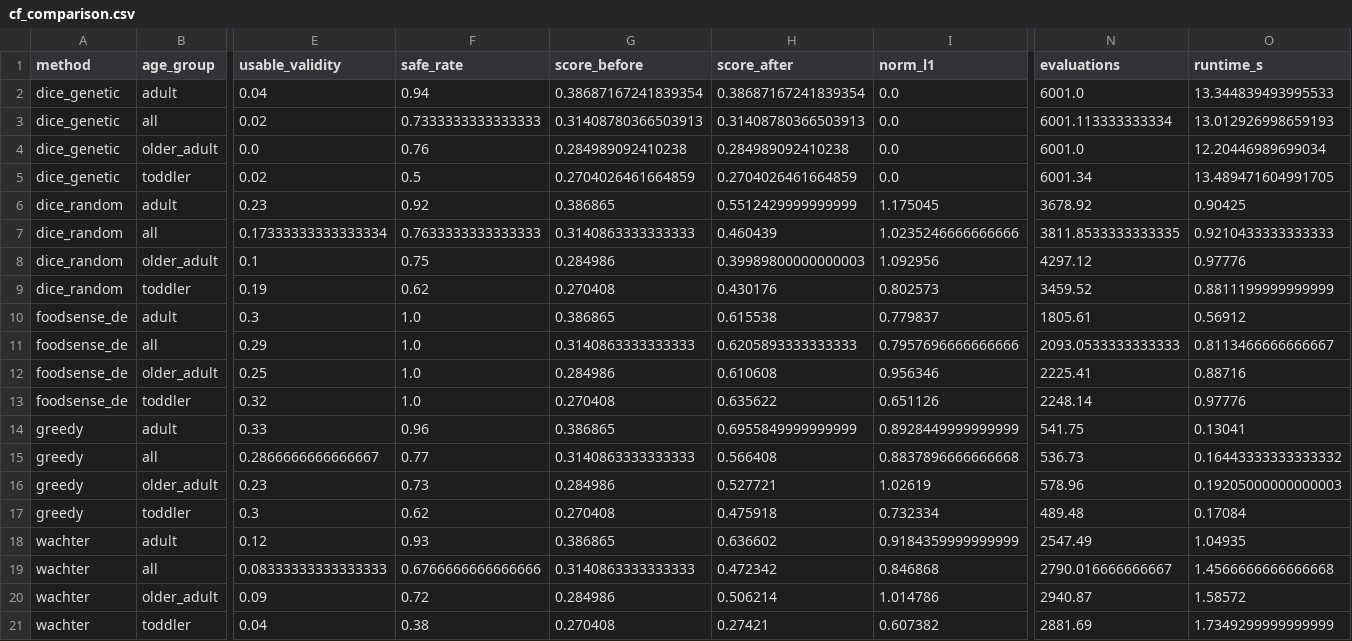
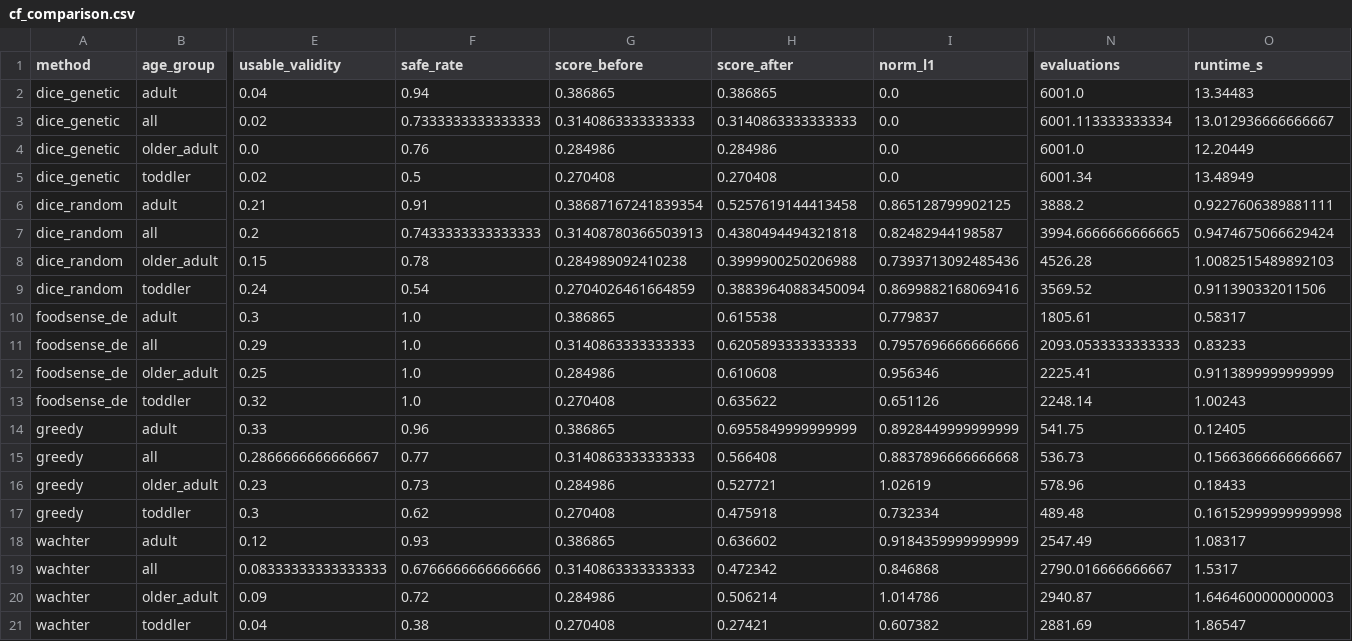
Before and after one commit to aarush093/foodsense, a CSV file: results/cf_comparison.csv, drawn as a sheet; only a part is shown, gaps mark what is left out; removed rows and columns are numbered as before the commit, all else as after; rows hold the shown columns only; the diff covers the shown part only; the diff names each change by its address in the sheet, - before the commit and + after, or states it on an @@ line.

```diff
--- a/results/cf_comparison.csv
+++ b/results/cf_comparison.csv
-G2 (score_before): 0.38687167241839354
+G2 (score_before): 0.386865
-H2 (score_after): 0.38687167241839354
+H2 (score_after): 0.386865
-O2 (runtime_s): 13.344839493995533
+O2 (runtime_s): 13.34483
-G3 (score_before): 0.31408780366503913
+G3 (score_before): 0.3140863333333333
-H3 (score_after): 0.31408780366503913
+H3 (score_after): 0.3140863333333333
-O3 (runtime_s): 13.012926998659193
+O3 (runtime_s): 13.012936666666667
-G4 (score_before): 0.284989092410238
+G4 (score_before): 0.284986
-H4 (score_after): 0.284989092410238
+H4 (score_after): 0.284986
-O4 (runtime_s): 12.20446989699034
+O4 (runtime_s): 12.20449
-G5 (score_before): 0.2704026461664859
+G5 (score_before): 0.270408
-H5 (score_after): 0.2704026461664859
+H5 (score_after): 0.270408
-O5 (runtime_s): 13.489471604991705
+O5 (runtime_s): 13.48949
-row 6: dice_random | adult | 0.23 | 0.92 | 0.386865 | 0.5512429999999999 | 1.175045 | 3678.92 | 0.90425
-row 7: dice_random | all | 0.17333333333333334 | 0.7633333333333333 | 0.3140863333333333 | 0.460439 | 1.0235246666666666 | 3811.8533333333335 | 0.9210433333333333
-row 8: dice_random | older_adult | 0.1 | 0.75 | 0.284986 | 0.39989800000000003 | 1.092956 | 4297.12 | 0.97776
-row 9: dice_random | toddler | 0.19 | 0.62 | 0.270408 | 0.430176 | 0.802573 | 3459.52 | 0.8811199999999999
+row 6: dice_random | adult | 0.21 | 0.91 | 0.38687167241839354 | 0.5257619144413458 | 0.865128799902125 | 3888.2 | 0.9227606389881111
+row 7: dice_random | all | 0.2 | 0.7433333333333333 | 0.31408780366503913 | 0.4380494494321818 | 0.82482944198587 | 3994.6666666666665 | 0.9474675066629424
+row 8: dice_random | older_adult | 0.15 | 0.78 | 0.284989092410238 | 0.3999900250206988 | 0.7393713092485436 | 4526.28 | 1.0082515489892103
+row 9: dice_random | toddler | 0.24 | 0.54 | 0.2704026461664859 | 0.38839640883450094 | 0.8699882168069416 | 3569.52 | 0.911390332011506
-O10 (runtime_s): 0.56912
+O10 (runtime_s): 0.58317
-O11 (runtime_s): 0.8113466666666667
+O11 (runtime_s): 0.83233
-O12 (runtime_s): 0.88716
+O12 (runtime_s): 0.9113899999999999
-O13 (runtime_s): 0.97776
+O13 (runtime_s): 1.00243
-O14 (runtime_s): 0.13041
+O14 (runtime_s): 0.12405
-O15 (runtime_s): 0.16443333333333332
+O15 (runtime_s): 0.15663666666666667
-O16 (runtime_s): 0.19205000000000003
+O16 (runtime_s): 0.18433
-O17 (runtime_s): 0.17084
+O17 (runtime_s): 0.16152999999999998
-O18 (runtime_s): 1.04935
+O18 (runtime_s): 1.08317
-O19 (runtime_s): 1.4566666666666668
+O19 (runtime_s): 1.5317
-O20 (runtime_s): 1.58572
+O20 (runtime_s): 1.6464600000000003
-O21 (runtime_s): 1.7349299999999999
+O21 (runtime_s): 1.86547
```
Also changed, not shown: 4 edited cells elsewhere in this file, results/cf_comparison_raw.csv, results/lambda_sweep.csv, 13 other files.
